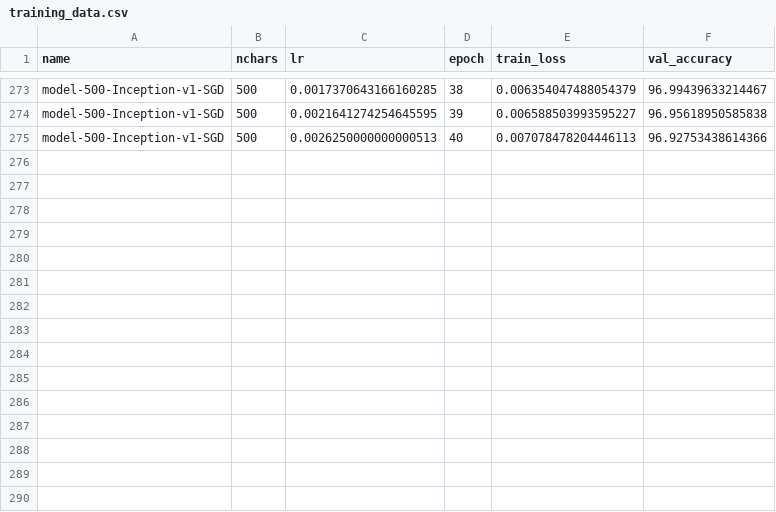
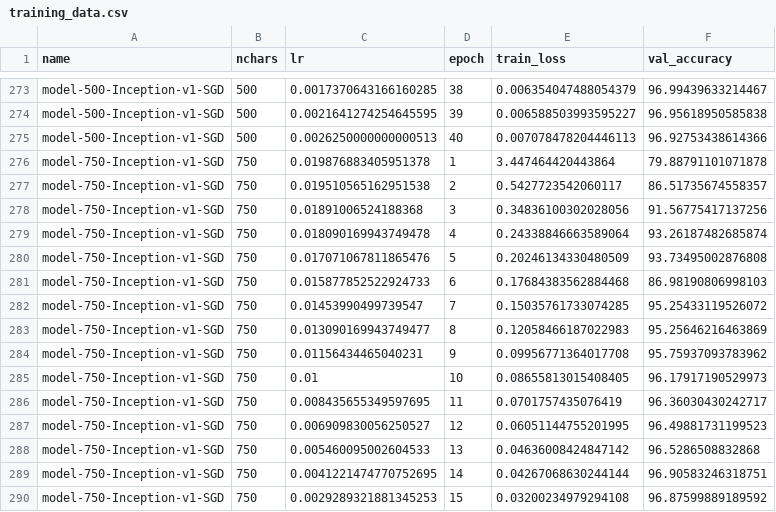
Before and after one commit to kkautzer/hanzi_vision, a CSV file: character_classifier/exports/training_data.csv, drawn as a sheet; only a part is shown, gaps mark what is left out.

Commit message:
SGD + Momentum 750 Chars [epoch 1-15]

```diff
--- a/character_classifier/exports/training_data.csv
+++ b/character_classifier/exports/training_data.csv
@@ -275 +275,16 @@ name,nchars,lr,epoch,train_loss,val_accuracy
 "model-500-Inception-v1-SGD",500,0.0026250000000000513,40,0.007078478204446113,96.92753438614366
+"model-750-Inception-v1-SGD",750,0.019876883405951378,1,3.447464420443864,79.88791101071878
+"model-750-Inception-v1-SGD",750,0.019510565162951538,2,0.5427723542060117,86.51735674558357
+"model-750-Inception-v1-SGD",750,0.01891006524188368,3,0.34836100302028056,91.56775417137256
+"model-750-Inception-v1-SGD",750,0.018090169943749478,4,0.24338846663589064,93.26187482685874
+"model-750-Inception-v1-SGD",750,0.017071067811865476,5,0.20246134330480509,93.73495002876808
+"model-750-Inception-v1-SGD",750,0.015877852522924733,6,0.17684383562884468,86.98190806998103
+"model-750-Inception-v1-SGD",750,0.01453990499739547,7,0.15035761733074285,95.25433119526072
+"model-750-Inception-v1-SGD",750,0.013090169943749477,8,0.12058466187022983,95.25646216463869
+"model-750-Inception-v1-SGD",750,0.01156434465040231,9,0.09956771364017708,95.75937093783962
+"model-750-Inception-v1-SGD",750,0.01,10,0.08655813015408405,96.17917190529973
+"model-750-Inception-v1-SGD",750,0.008435655349597695,11,0.0701757435076419,96.36030430242717
+"model-750-Inception-v1-SGD",750,0.006909830056250527,12,0.06051144755201995,96.49881731199523
+"model-750-Inception-v1-SGD",750,0.005460095002604533,13,0.04636008424847142,96.5286508832868
+"model-750-Inception-v1-SGD",750,0.0041221474770752695,14,0.04267068630244144,96.90583246318751
+"model-750-Inception-v1-SGD",750,0.0029289321881345253,15,0.03200234979294108,96.87599889189592
```
Also changed, not shown: 1 other file.
